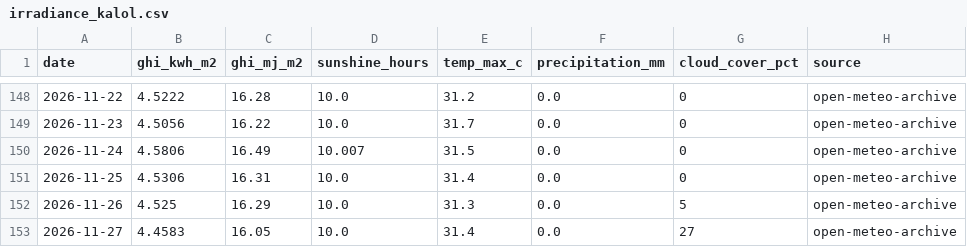
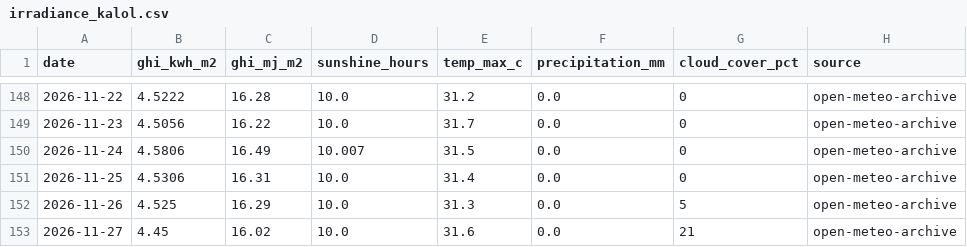
Before and after one commit to Sahil2911/Inverter, a CSV file: data/processed/irradiance_kalol.csv, drawn as a sheet; only a part is shown, gaps mark what is left out.

```diff
--- a/data/processed/irradiance_kalol.csv
+++ b/data/processed/irradiance_kalol.csv
@@ -152,2 +152,2 @@ date,ghi_kwh_m2,ghi_mj_m2,sunshine_hours,temp_max_c,precipitation_mm,cloud_cover
 2026-11-26,4.525,16.29,10.0,31.3,0.0,5,open-meteo-archive
-2026-11-27,4.4583,16.05,10.0,31.4,0.0,27,open-meteo-archive
+2026-11-27,4.45,16.02,10.0,31.6,0.0,21,open-meteo-archive
```
Also changed, not shown: 1 other file.
